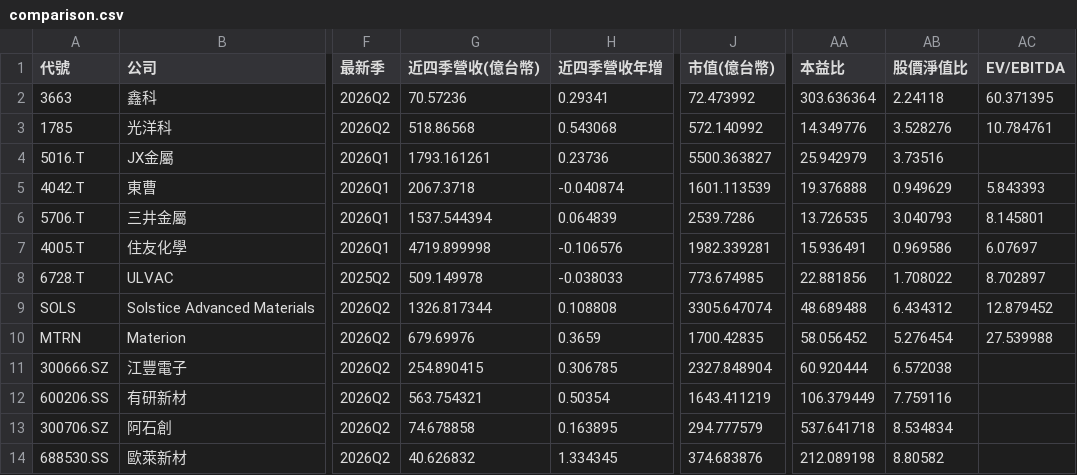
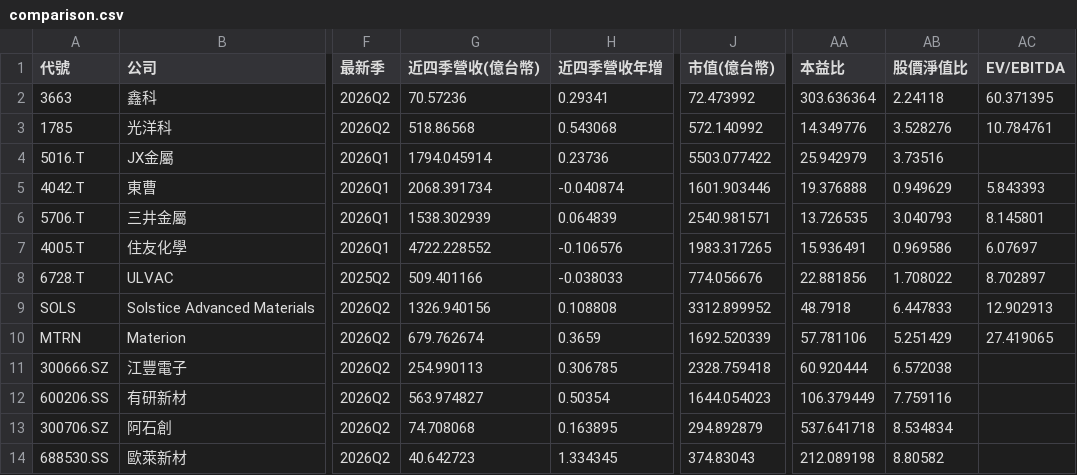
Before and after one commit to frk618-ship-it/claude, a CSV file: reports/dashboard/comparison.csv, drawn as a sheet; only a part is shown, gaps mark what is left out; the diff names each change by its address in the sheet, - before the commit and + after, or states it on an @@ line.

```diff
--- a/reports/dashboard/comparison.csv
+++ b/reports/dashboard/comparison.csv
-G4 (近四季營收(億台幣)): 1793.161261
+G4 (近四季營收(億台幣)): 1794.045914
-J4 (市值(億台幣)): 5500.363827
+J4 (市值(億台幣)): 5503.077422
-G5 (近四季營收(億台幣)): 2067.3718
+G5 (近四季營收(億台幣)): 2068.391734
-J5 (市值(億台幣)): 1601.113539
+J5 (市值(億台幣)): 1601.903446
-G6 (近四季營收(億台幣)): 1537.544394
+G6 (近四季營收(億台幣)): 1538.302939
-J6 (市值(億台幣)): 2539.7286
+J6 (市值(億台幣)): 2540.981571
-G7 (近四季營收(億台幣)): 4719.899998
+G7 (近四季營收(億台幣)): 4722.228552
-J7 (市值(億台幣)): 1982.339281
+J7 (市值(億台幣)): 1983.317265
-G8 (近四季營收(億台幣)): 509.149978
+G8 (近四季營收(億台幣)): 509.401166
-J8 (市值(億台幣)): 773.674985
+J8 (市值(億台幣)): 774.056676
-G9 (近四季營收(億台幣)): 1326.817344
+G9 (近四季營收(億台幣)): 1326.940156
-J9 (市值(億台幣)): 3305.647074
+J9 (市值(億台幣)): 3312.899952
-AA9 (本益比): 48.689488
+AA9 (本益比): 48.7918
-AB9 (股價淨值比): 6.434312
+AB9 (股價淨值比): 6.447833
-AC9 (EV/EBITDA): 12.879452
+AC9 (EV/EBITDA): 12.902913
-G10 (近四季營收(億台幣)): 679.69976
+G10 (近四季營收(億台幣)): 679.762674
-J10 (市值(億台幣)): 1700.42835
+J10 (市值(億台幣)): 1692.520339
-AA10 (本益比): 58.056452
+AA10 (本益比): 57.781106
-AB10 (股價淨值比): 5.276454
+AB10 (股價淨值比): 5.251429
-AC10 (EV/EBITDA): 27.539988
+AC10 (EV/EBITDA): 27.419065
-G11 (近四季營收(億台幣)): 254.890415
+G11 (近四季營收(億台幣)): 254.990113
-J11 (市值(億台幣)): 2327.848904
+J11 (市值(億台幣)): 2328.759418
-G12 (近四季營收(億台幣)): 563.754321
+G12 (近四季營收(億台幣)): 563.974827
-J12 (市值(億台幣)): 1643.411219
+J12 (市值(億台幣)): 1644.054023
-G13 (近四季營收(億台幣)): 74.678858
+G13 (近四季營收(億台幣)): 74.708068
-J13 (市值(億台幣)): 294.777579
+J13 (市值(億台幣)): 294.892879
-G14 (近四季營收(億台幣)): 40.626832
+G14 (近四季營收(億台幣)): 40.642723
-J14 (市值(億台幣)): 374.683876
+J14 (市值(億台幣)): 374.83043
```
Also changed, not shown: data/financials/MTRN/prices.csv, data/financials/SOLS/prices.csv, 8 other files.
